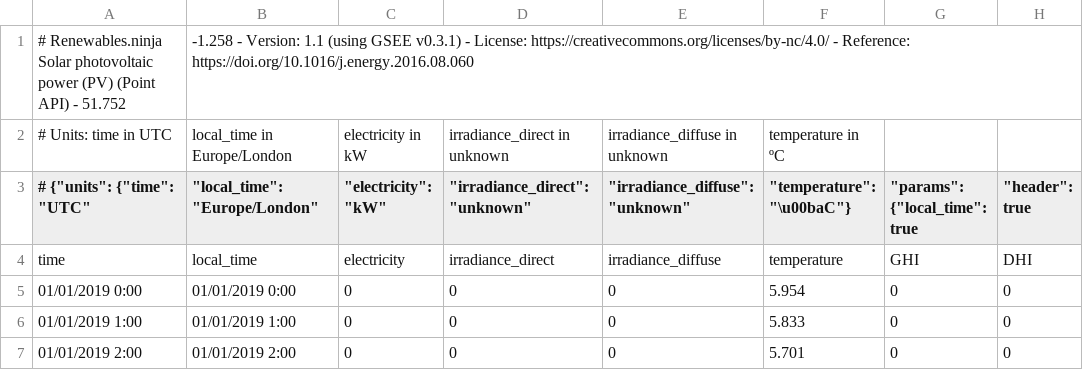
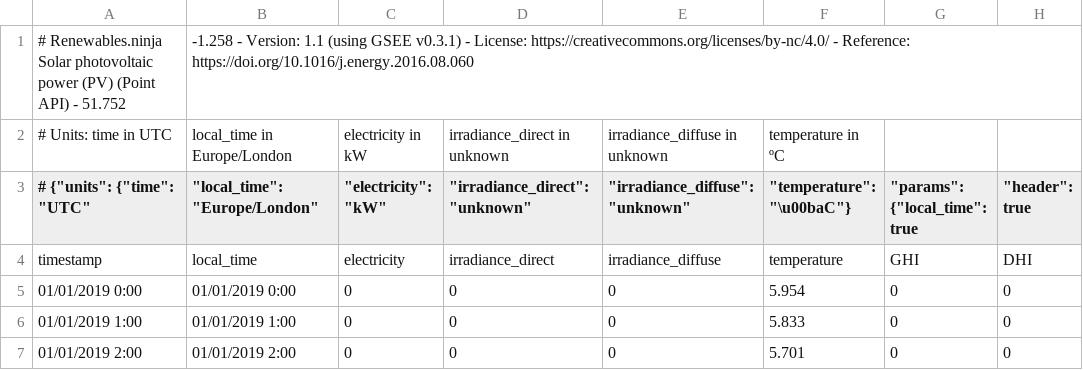
Before and after one commit to FotoVoltz/PV_Systems, a CSV file: ninja_pv_51.7520_-1.2578_corrected.csv, drawn as a sheet; only a part is shown; the diff names each change by its address in the sheet, - before the commit and + after, or states it on an @@ line.

Commit message:
Add files via upload

```diff
--- a/ninja_pv_51.7520_-1.2578_corrected.csv
+++ b/ninja_pv_51.7520_-1.2578_corrected.csv
-A4 (# {"units": {"time": "UTC"): time
+A4 (# {"units": {"time": "UTC"): timestamp
```
